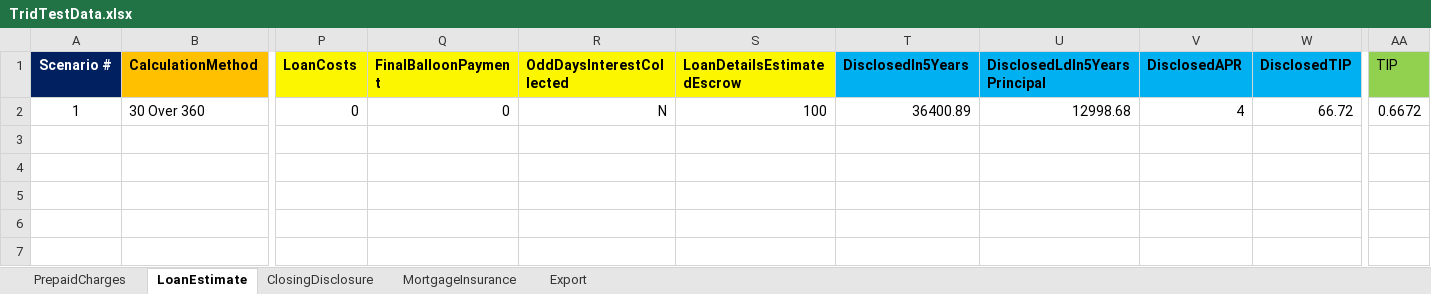
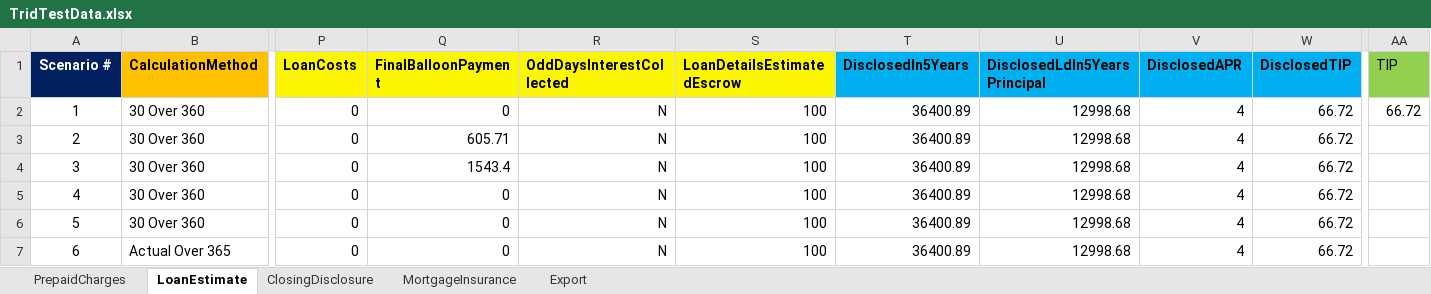
Before and after one commit to sagarsandeep/TRID, an Excel workbook: SpecFramework/FeatureFiles/DataResources/TridTestData.xlsx, sheet LoanEstimate, drawn as a sheet; only a part is shown, gaps mark what is left out; values as stored, in another font and other column widths than the file's, no borders; rows hold the shown columns only; the diff names each change by its address in the sheet, - before the commit and + after, or states it on an @@ line.

Commit message:
TRID - 104,105,106,107,108,109

```diff
--- a/SpecFramework/FeatureFiles/DataResources/TridTestData.xlsx (sheet LoanEstimate)
+++ b/SpecFramework/FeatureFiles/DataResources/TridTestData.xlsx (sheet LoanEstimate)
-AA2 (TIP): 0.6672
+AA2 (TIP): 66.72
+row 3: 2 | 30 Over 360 | 0 | 605.71 | N | 100 | 36400.89 | 12998.68 | 4 | 66.72
+row 4: 3 | 30 Over 360 | 0 | 1543.4 | N | 100 | 36400.89 | 12998.68 | 4 | 66.72
+row 5: 4 | 30 Over 360 | 0 | 0 | N | 100 | 36400.89 | 12998.68 | 4 | 66.72
+row 6: 5 | 30 Over 360 | 0 | 0 | N | 100 | 36400.89 | 12998.68 | 4 | 66.72
+row 7: 6 | Actual Over 365 | 0 | 0 | N | 100 | 36400.89 | 12998.68 | 4 | 66.72
```
Also changed, not shown: sheet PrepaidCharges, 12 other files.
